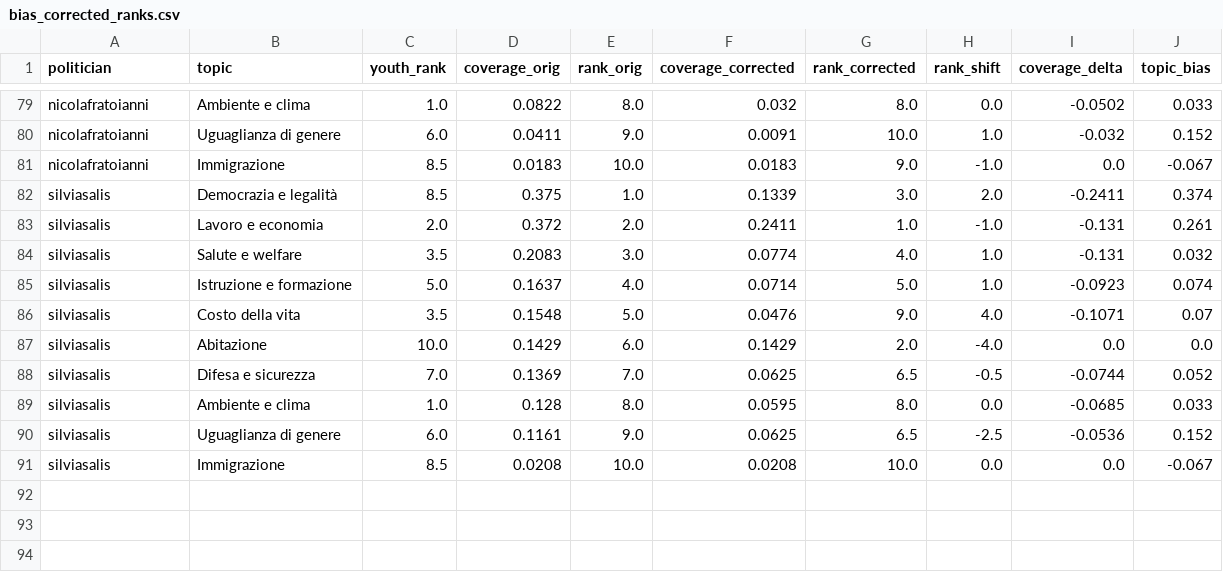
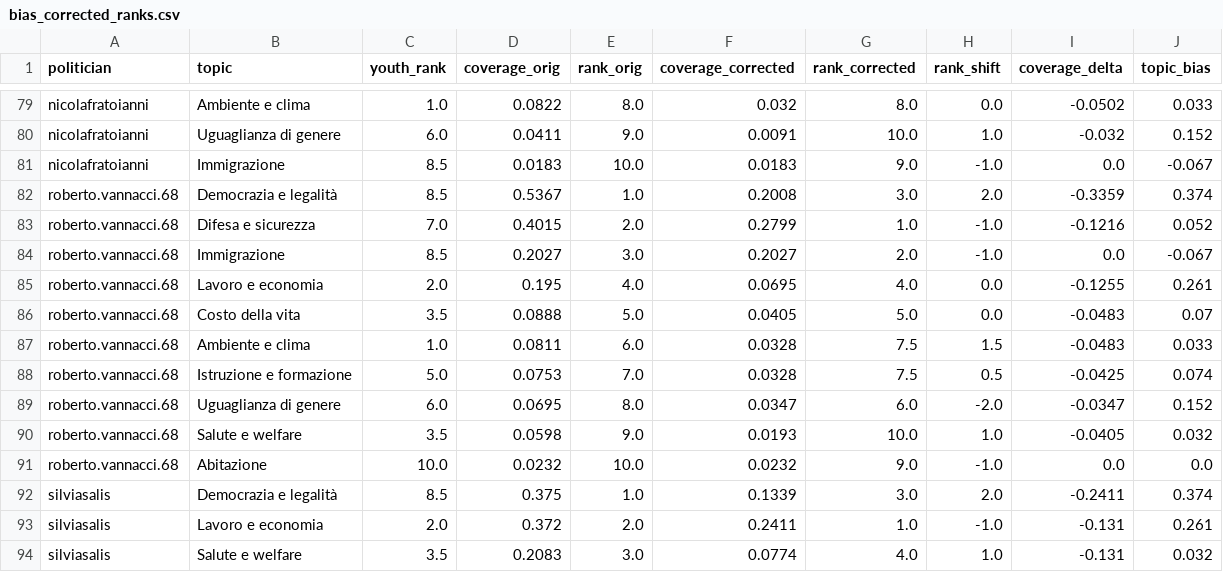
Before and after one commit to Murkrow02/su.data, a CSV file: data/results/csv/bias_corrected_ranks.csv, drawn as a sheet; only a part is shown, gaps mark what is left out; the shorter side is filled out with more unchanged rows; the diff names each change by its address in the sheet, - before the commit and + after, or states it on an @@ line.

```diff
--- a/data/results/csv/bias_corrected_ranks.csv
+++ b/data/results/csv/bias_corrected_ranks.csv
+row 82: roberto.vannacci.68 | Democrazia e legalità | 8.5 | 0.5367 | 1.0 | 0.2008 | 3.0 | 2.0 | -0.3359 | 0.374
+row 83: roberto.vannacci.68 | Difesa e sicurezza | 7.0 | 0.4015 | 2.0 | 0.2799 | 1.0 | -1.0 | -0.1216 | 0.052
+row 84: roberto.vannacci.68 | Immigrazione | 8.5 | 0.2027 | 3.0 | 0.2027 | 2.0 | -1.0 | 0.0 | -0.067
+row 85: roberto.vannacci.68 | Lavoro e economia | 2.0 | 0.195 | 4.0 | 0.0695 | 4.0 | 0.0 | -0.1255 | 0.261
+row 86: roberto.vannacci.68 | Costo della vita | 3.5 | 0.0888 | 5.0 | 0.0405 | 5.0 | 0.0 | -0.0483 | 0.07
+row 87: roberto.vannacci.68 | Ambiente e clima | 1.0 | 0.0811 | 6.0 | 0.0328 | 7.5 | 1.5 | -0.0483 | 0.033
+row 88: roberto.vannacci.68 | Istruzione e formazione | 5.0 | 0.0753 | 7.0 | 0.0328 | 7.5 | 0.5 | -0.0425 | 0.074
+row 89: roberto.vannacci.68 | Uguaglianza di genere | 6.0 | 0.0695 | 8.0 | 0.0347 | 6.0 | -2.0 | -0.0347 | 0.152
+row 90: roberto.vannacci.68 | Salute e welfare | 3.5 | 0.0598 | 9.0 | 0.0193 | 10.0 | 1.0 | -0.0405 | 0.032
+row 91: roberto.vannacci.68 | Abitazione | 10.0 | 0.0232 | 10.0 | 0.0232 | 9.0 | -1.0 | 0.0 | 0.0
```
Also changed, not shown: data/results/csv/bootstrap_alignment_ci.csv, data/results/csv/coverage_rates.csv, 19 other files.
